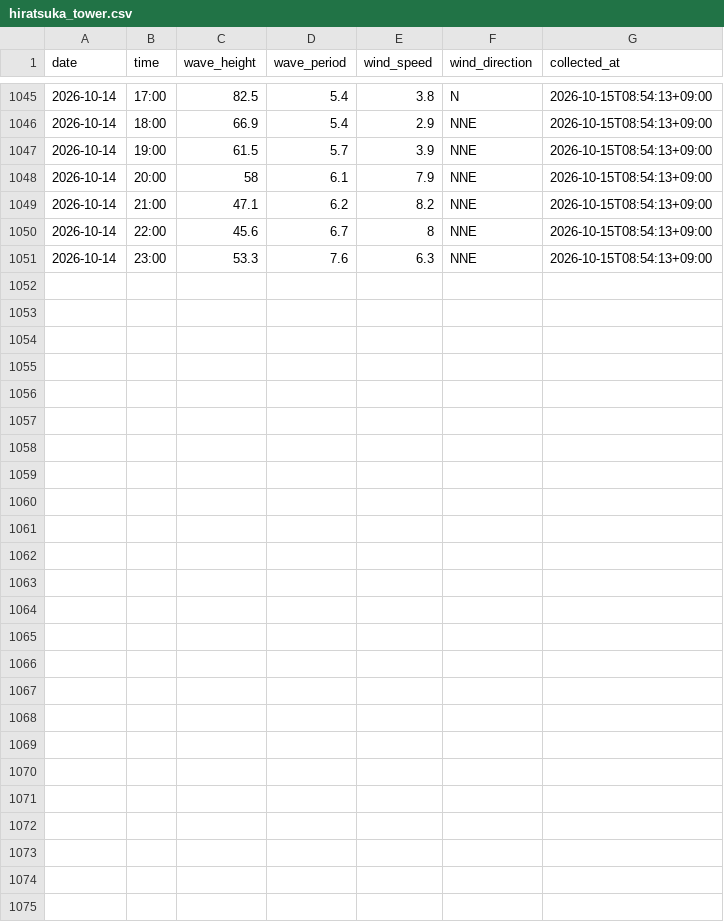
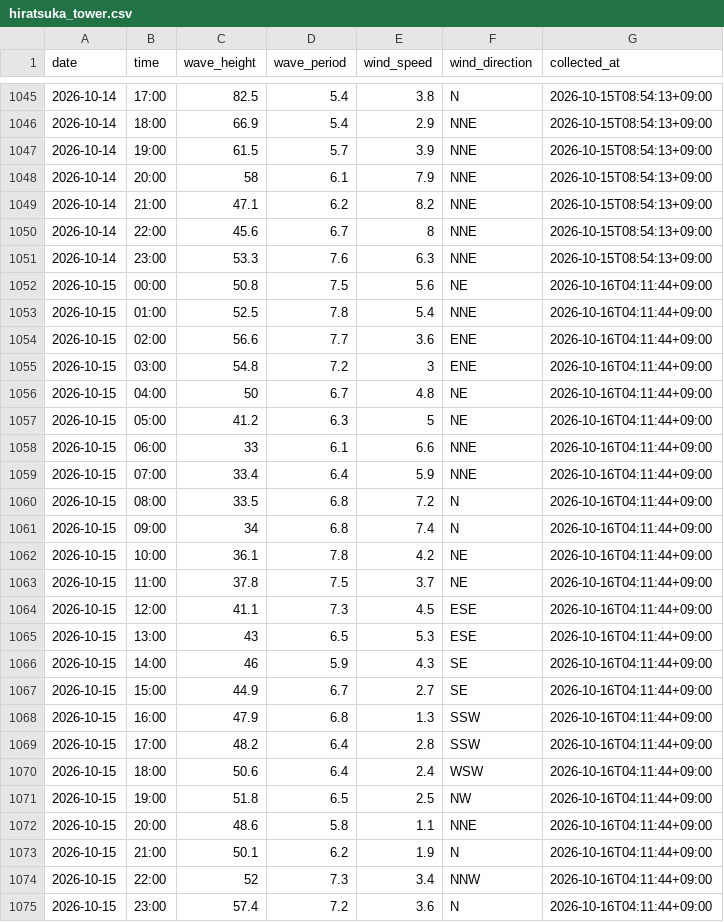
Before and after one commit to Togawa55/hiratsuka-tower-data, a CSV file: data/hiratsuka_tower.csv, drawn as a sheet; only a part is shown, gaps mark what is left out; the diff names each change by its address in the sheet, - before the commit and + after, or states it on an @@ line.

```diff
--- a/data/hiratsuka_tower.csv
+++ b/data/hiratsuka_tower.csv
+row 1052: 2026-10-15 | 00:00 | 50.8 | 7.5 | 5.6 | NE | 2026-10-16T04:11:44+09:00
+row 1053: 2026-10-15 | 01:00 | 52.5 | 7.8 | 5.4 | NNE | 2026-10-16T04:11:44+09:00
+row 1054: 2026-10-15 | 02:00 | 56.6 | 7.7 | 3.6 | ENE | 2026-10-16T04:11:44+09:00
+row 1055: 2026-10-15 | 03:00 | 54.8 | 7.2 | 3 | ENE | 2026-10-16T04:11:44+09:00
+row 1056: 2026-10-15 | 04:00 | 50 | 6.7 | 4.8 | NE | 2026-10-16T04:11:44+09:00
+row 1057: 2026-10-15 | 05:00 | 41.2 | 6.3 | 5 | NE | 2026-10-16T04:11:44+09:00
+row 1058: 2026-10-15 | 06:00 | 33 | 6.1 | 6.6 | NNE | 2026-10-16T04:11:44+09:00
+row 1059: 2026-10-15 | 07:00 | 33.4 | 6.4 | 5.9 | NNE | 2026-10-16T04:11:44+09:00
+row 1060: 2026-10-15 | 08:00 | 33.5 | 6.8 | 7.2 | N | 2026-10-16T04:11:44+09:00
+row 1061: 2026-10-15 | 09:00 | 34 | 6.8 | 7.4 | N | 2026-10-16T04:11:44+09:00
+row 1062: 2026-10-15 | 10:00 | 36.1 | 7.8 | 4.2 | NE | 2026-10-16T04:11:44+09:00
+row 1063: 2026-10-15 | 11:00 | 37.8 | 7.5 | 3.7 | NE | 2026-10-16T04:11:44+09:00
+row 1064: 2026-10-15 | 12:00 | 41.1 | 7.3 | 4.5 | ESE | 2026-10-16T04:11:44+09:00
+row 1065: 2026-10-15 | 13:00 | 43 | 6.5 | 5.3 | ESE | 2026-10-16T04:11:44+09:00
+row 1066: 2026-10-15 | 14:00 | 46 | 5.9 | 4.3 | SE | 2026-10-16T04:11:44+09:00
+row 1067: 2026-10-15 | 15:00 | 44.9 | 6.7 | 2.7 | SE | 2026-10-16T04:11:44+09:00
+row 1068: 2026-10-15 | 16:00 | 47.9 | 6.8 | 1.3 | SSW | 2026-10-16T04:11:44+09:00
+row 1069: 2026-10-15 | 17:00 | 48.2 | 6.4 | 2.8 | SSW | 2026-10-16T04:11:44+09:00
+row 1070: 2026-10-15 | 18:00 | 50.6 | 6.4 | 2.4 | WSW | 2026-10-16T04:11:44+09:00
+row 1071: 2026-10-15 | 19:00 | 51.8 | 6.5 | 2.5 | NW | 2026-10-16T04:11:44+09:00
+row 1072: 2026-10-15 | 20:00 | 48.6 | 5.8 | 1.1 | NNE | 2026-10-16T04:11:44+09:00
+row 1073: 2026-10-15 | 21:00 | 50.1 | 6.2 | 1.9 | N | 2026-10-16T04:11:44+09:00
+row 1074: 2026-10-15 | 22:00 | 52 | 7.3 | 3.4 | NNW | 2026-10-16T04:11:44+09:00
+row 1075: 2026-10-15 | 23:00 | 57.4 | 7.2 | 3.6 | N | 2026-10-16T04:11:44+09:00
```
Also changed, not shown: 2 other files.
